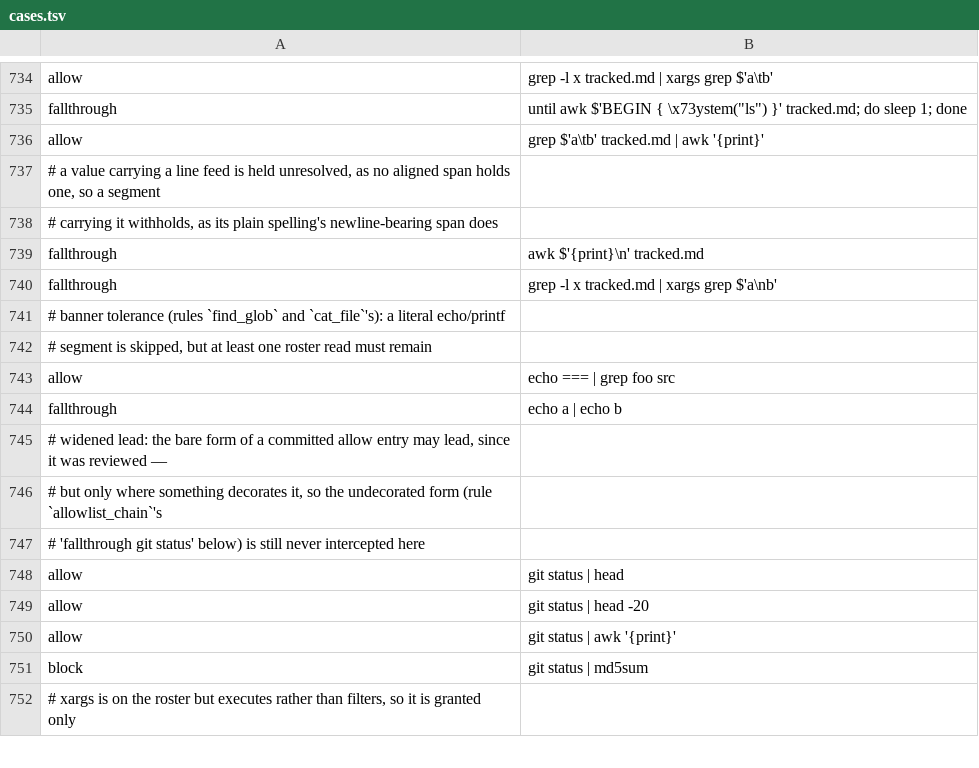
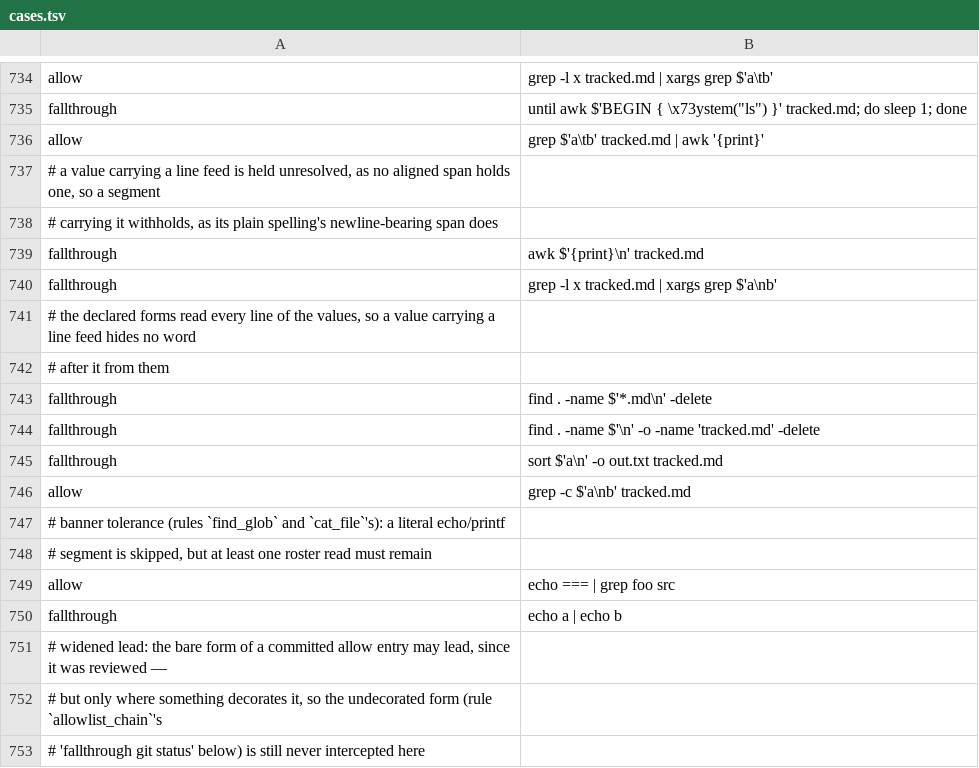
Before and after one commit to checkwright/checkwright, a TSV file: guard-kit/guard-tests/cases.tsv, drawn as a sheet; only a part is shown, gaps mark what is left out; the shorter side is filled out with more unchanged rows.

```diff
--- a/guard-kit/guard-tests/cases.tsv
+++ b/guard-kit/guard-tests/cases.tsv
@@ -740,2 +740,8 @@ fallthrough	awk $'{print}\n' tracked.md
 fallthrough	grep -l x tracked.md | xargs grep $'a\nb'
+# the declared forms read every line of the values, so a value carrying a line feed hides no word
+# after it from them
+fallthrough	find . -name $'*.md\n' -delete
+fallthrough	find . -name $'\n' -o -name 'tracked.md' -delete
+fallthrough	sort $'a\n' -o out.txt tracked.md
+allow	grep -c $'a\nb' tracked.md
 # banner tolerance (rules `find_glob` and `cat_file`'s): a literal echo/printf
```
Also changed, not shown: 6 other files.
